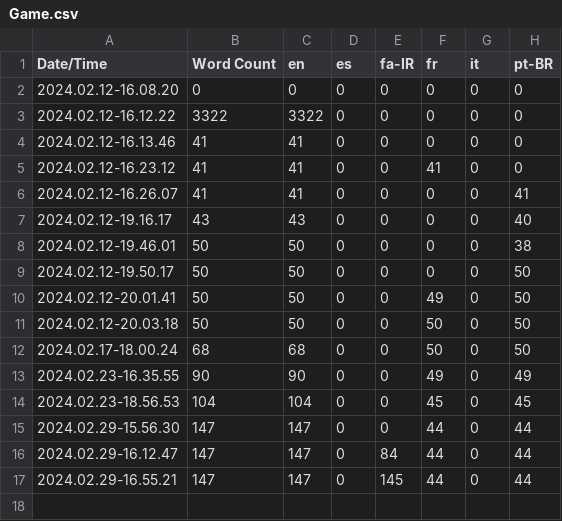
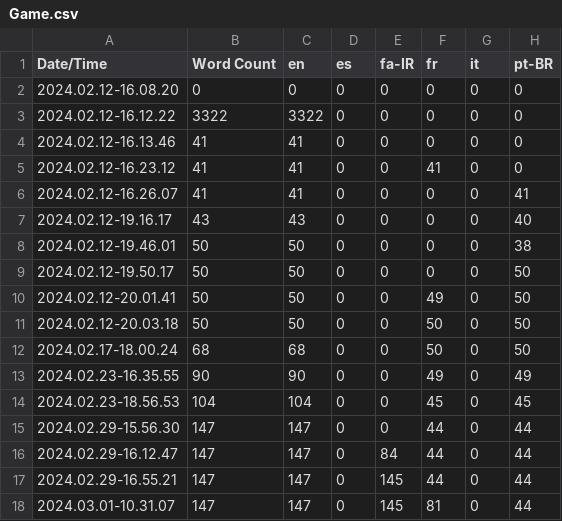
Before and after one commit to CKirkby/Dark_Alma, a CSV file: Content/Localization/Game/Game.csv, drawn as a sheet; the diff names each change by its address in the sheet, - before the commit and + after, or states it on an @@ line.

Commit message:
Localization French & Persian digits

```diff
--- a/Content/Localization/Game/Game.csv
+++ b/Content/Localization/Game/Game.csv
+row 18: 2024.03.01-10.31.07 | 147 | 147 | 0 | 145 | 81 | 0 | 44
```
Also changed, not shown: 8 other files.
